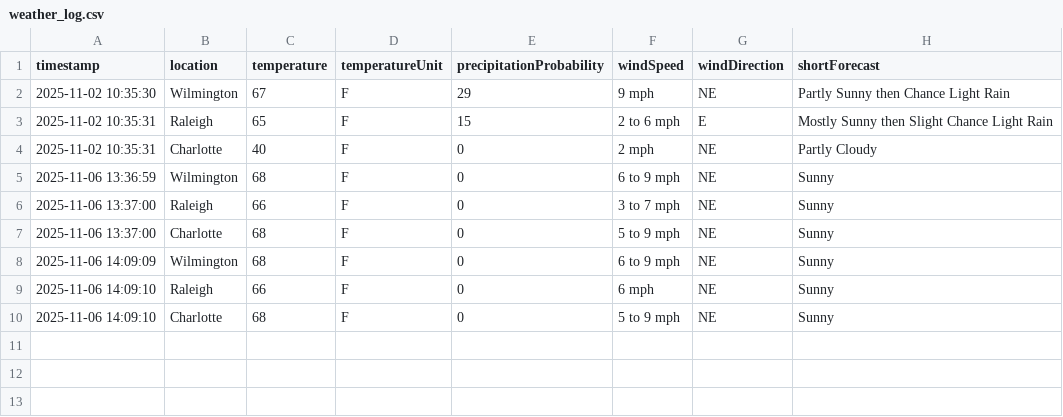
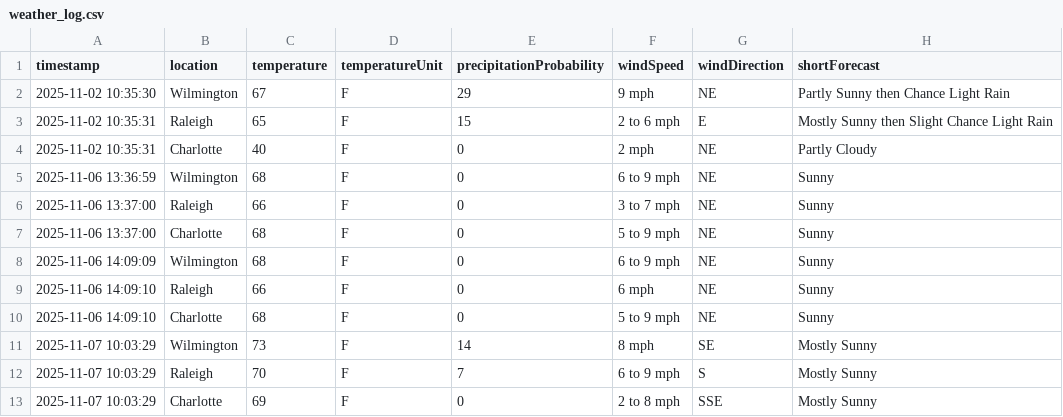
Before and after one commit to pupplet1999/iot-weather-station, a CSV file: weather_log.csv, drawn as a sheet; the diff names each change by its address in the sheet, - before the commit and + after, or states it on an @@ line.

```diff
--- a/weather_log.csv
+++ b/weather_log.csv
+row 11: 2025-11-07 10:03:29 | Wilmington | 73 | F | 14 | 8 mph | SE | Mostly Sunny
+row 12: 2025-11-07 10:03:29 | Raleigh | 70 | F | 7 | 6 to 9 mph | S | Mostly Sunny
+row 13: 2025-11-07 10:03:29 | Charlotte | 69 | F | 0 | 2 to 8 mph | SSE | Mostly Sunny
```
Also changed, not shown: 1 other file.
